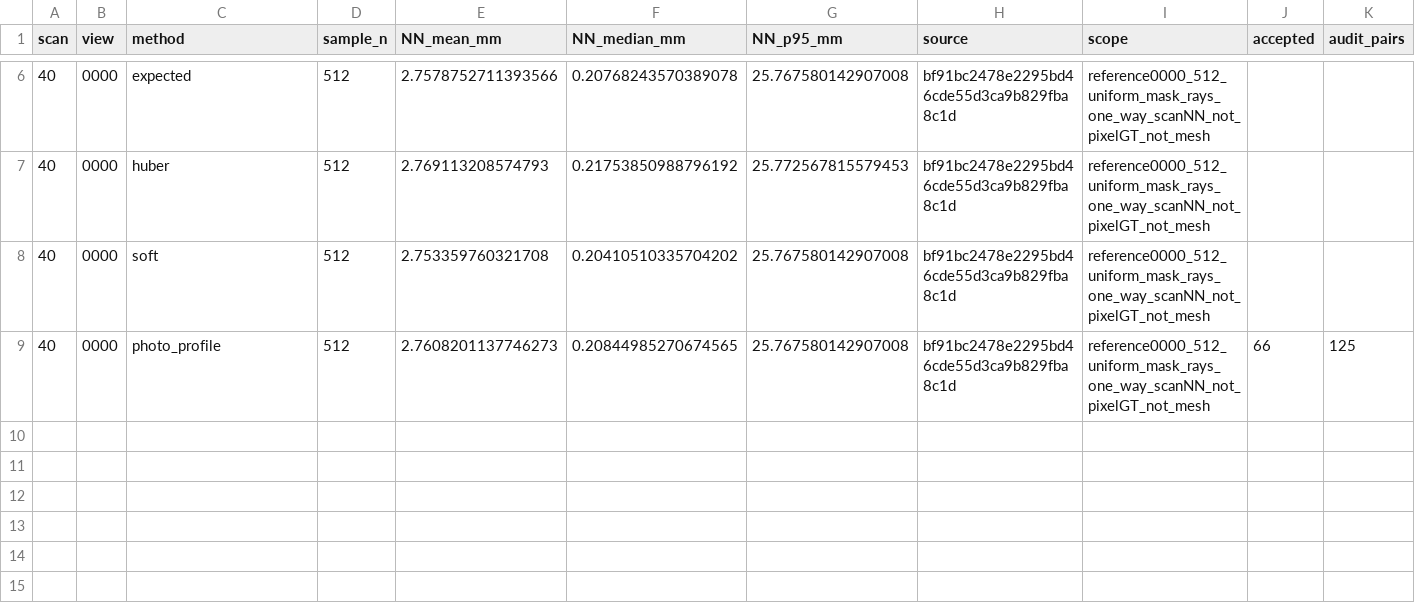
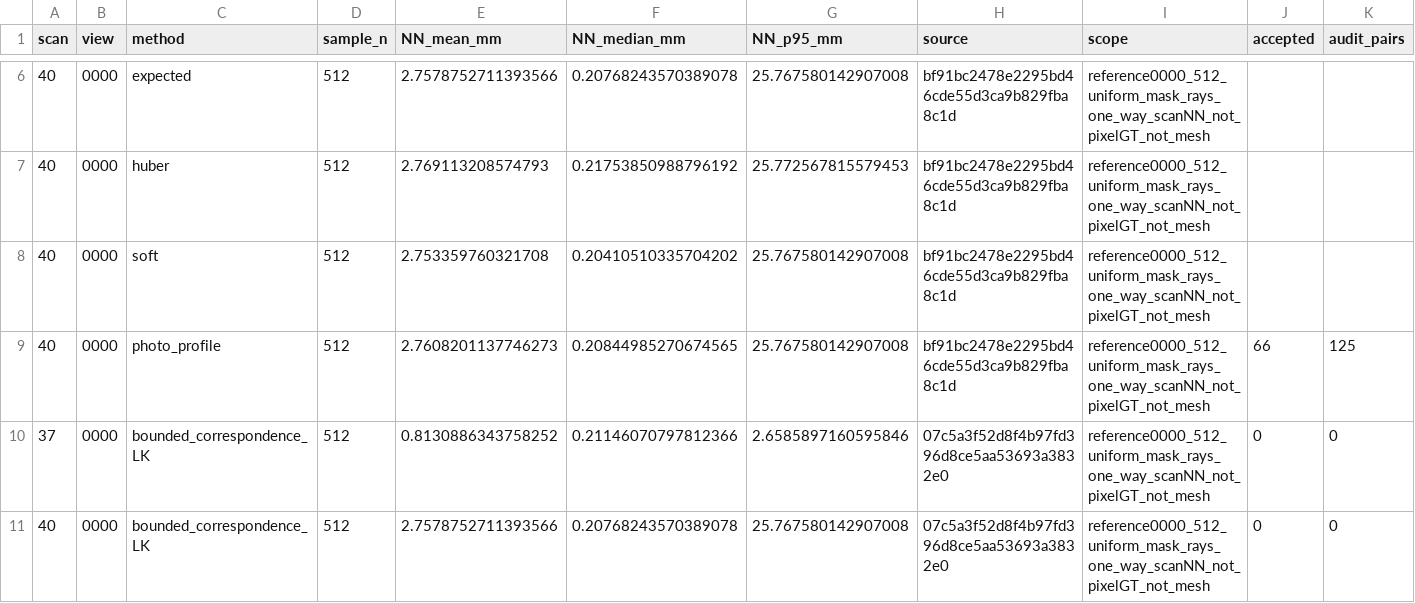
Before and after one commit to gfall-1407/GauDepth, a CSV file: 实验/03_高斯场层归属探索/观测约束深度最小验证.csv, drawn as a sheet; only a part is shown, gaps mark what is left out; rows hold the shown columns only; the diff names each change by its address in the sheet, - before the commit and + after, or states it on an @@ line.

Commit message:
Test existing sparse feature tracks without relaxing failed LK bounds

```diff
--- a/实验/03_高斯场层归属探索/观测约束深度最小验证.csv
+++ b/实验/03_高斯场层归属探索/观测约束深度最小验证.csv
+row 10: 37 | 0000 | bounded_correspondence_LK | 512 | 0.8130886343758252 | 0.21146070797812366 | 2.6585897160595846 | 07c5a3f52d8f4b97fd396d8ce5aa53693a3832e0 | reference0000_512_uniform_mask_rays_one_way_scanNN_not_pixelGT_not_mesh | 0 | 0
+row 11: 40 | 0000 | bounded_correspondence_LK | 512 | 2.7578752711393566 | 0.20768243570389078 | 25.767580142907008 | 07c5a3f52d8f4b97fd396d8ce5aa53693a3832e0 | reference0000_512_uniform_mask_rays_one_way_scanNN_not_pixelGT_not_mesh | 0 | 0
```
Also changed, not shown: 2 other files.
